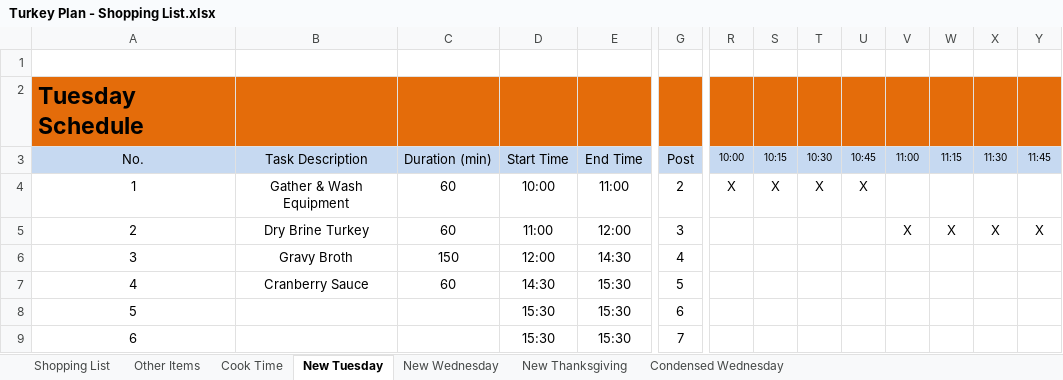
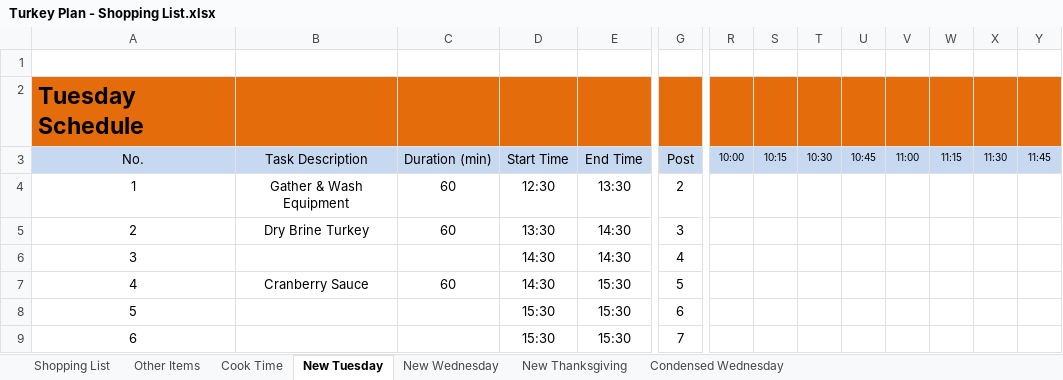
Before and after one commit to IslePilot/Recipes, an Excel workbook: Turkey Plan - Shopping List.xlsx, sheet New Tuesday, drawn as a sheet; only a part is shown, gaps mark what is left out; values as stored, in another font and other column widths than the file's, no borders; conditional formats not drawn; removed rows and columns are numbered as before the commit, all else as after; rows hold the shown columns only; the diff names each change by its address in the sheet, - before the commit and + after, or states it on an @@ line.

```diff
--- a/Turkey Plan - Shopping List.xlsx (sheet New Tuesday)
+++ b/Turkey Plan - Shopping List.xlsx (sheet New Tuesday)
-row 4: 1 | Gather & Wash Equipment | 60 | 10:00 | 11:00 | 2 | X | X | X | X
-row 5: 2 | Dry Brine Turkey | 60 | 11:00 | 12:00 | 3 |  |  |  |  | X | X | X | X
-row 6: 3 | Gravy Broth | 150 | 12:00 | 14:30 | 4
+row 4: 1 | Gather & Wash Equipment | 60 | 12:30 | 13:30 | 2
+row 5: 2 | Dry Brine Turkey | 60 | 13:30 | 14:30 | 3
+row 6: 3 |  |  | 14:30 | 14:30 | 4
```
Also changed, not shown: sheet Shopping List, sheet New Wednesday, sheet New Thanksgiving, sheet Other Items, charts or pictures, 1 other file.
